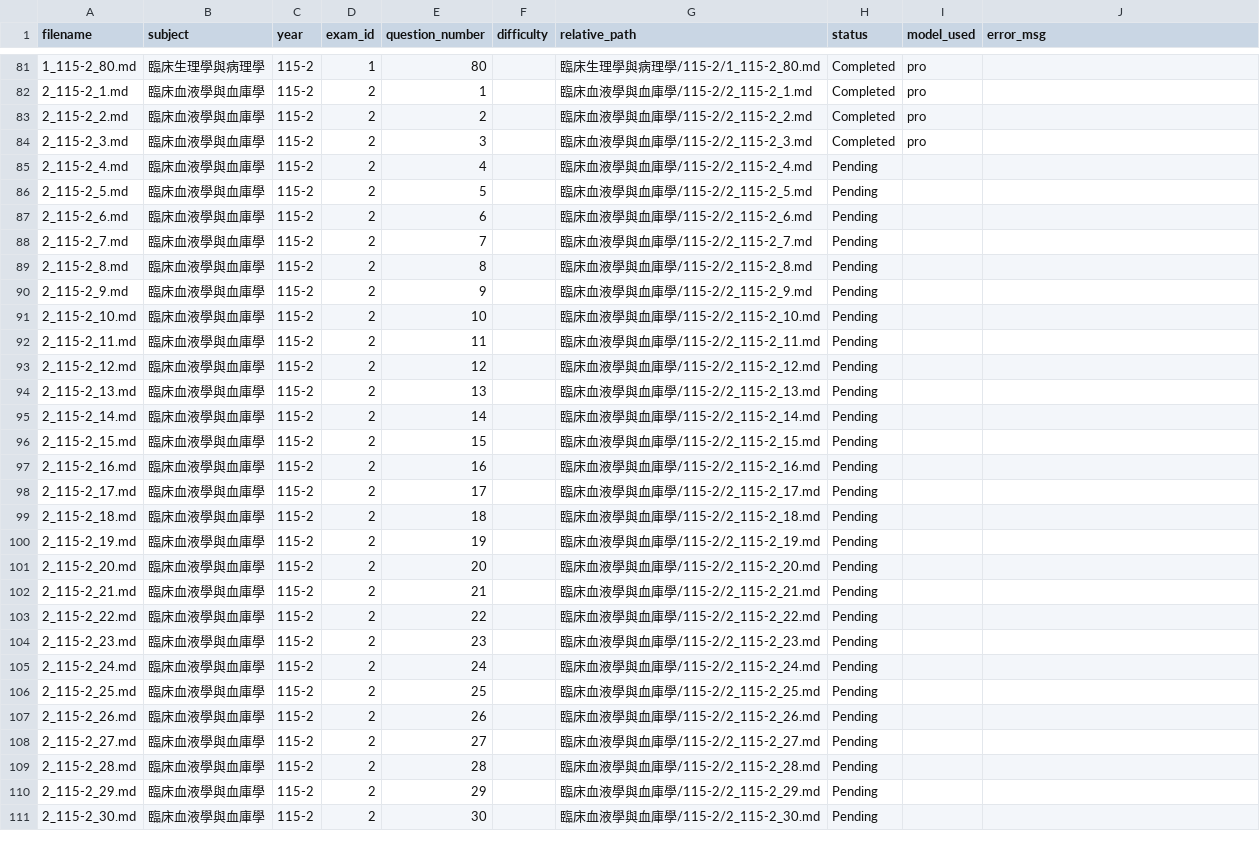
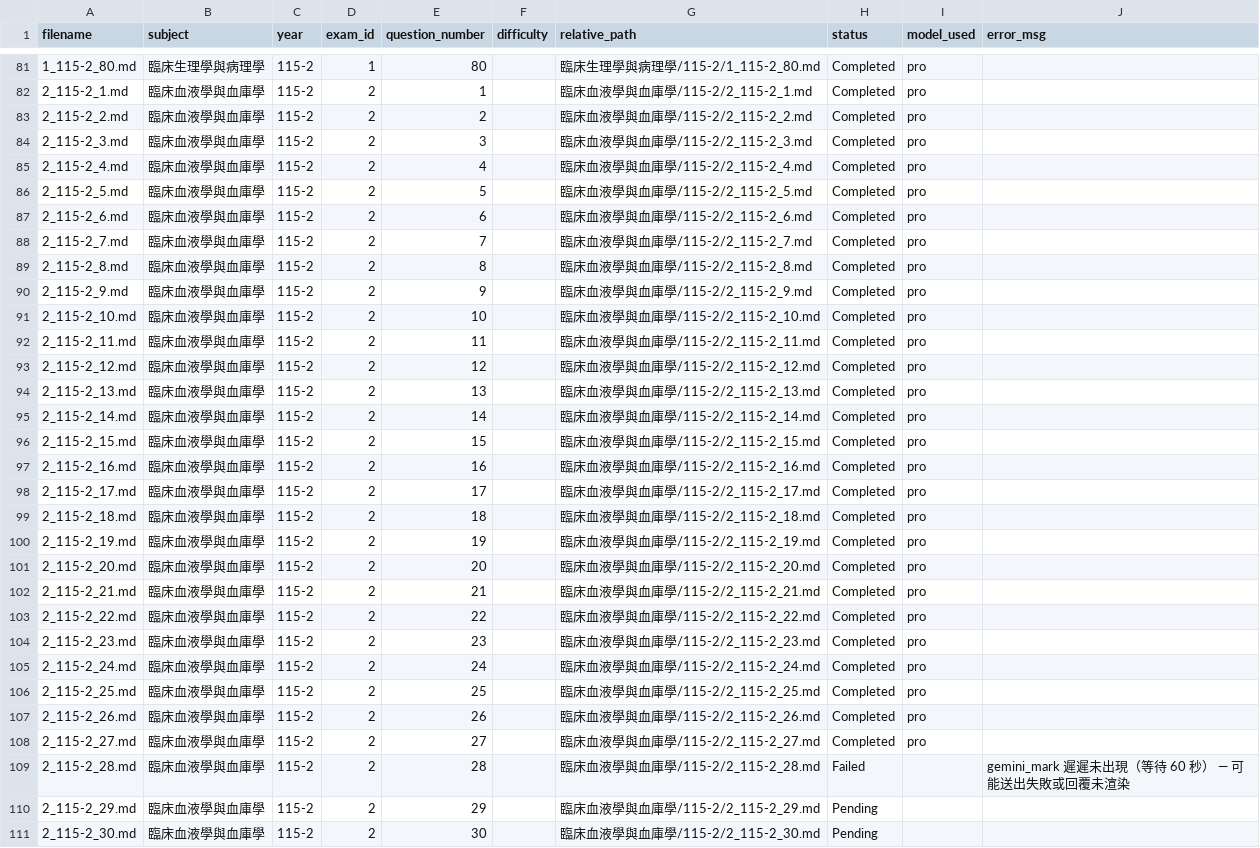
Before and after one commit to CNH3148/MT_mdPAGES, a CSV file: data_MD/data_MD_q_expl_update/question_list.csv, drawn as a sheet; only a part is shown, gaps mark what is left out.

Commit message:
auto: 02 script periodic save (2026-07-23 22:38, 50 done, 2 failed)

```diff
--- a/data_MD/data_MD_q_expl_update/question_list.csv
+++ b/data_MD/data_MD_q_expl_update/question_list.csv
@@ -84,27 +84,27 @@
 2_115-2_3.md,臨床血液學與血庫學,115-2,2,3,,臨床血液學與血庫學/115-2/2_115-2_3.md,Completed,pro,
-2_115-2_4.md,臨床血液學與血庫學,115-2,2,4,,臨床血液學與血庫學/115-2/2_115-2_4.md,Pending,,
-2_115-2_5.md,臨床血液學與血庫學,115-2,2,5,,臨床血液學與血庫學/115-2/2_115-2_5.md,Pending,,
-2_115-2_6.md,臨床血液學與血庫學,115-2,2,6,,臨床血液學與血庫學/115-2/2_115-2_6.md,Pending,,
-2_115-2_7.md,臨床血液學與血庫學,115-2,2,7,,臨床血液學與血庫學/115-2/2_115-2_7.md,Pending,,
-2_115-2_8.md,臨床血液學與血庫學,115-2,2,8,,臨床血液學與血庫學/115-2/2_115-2_8.md,Pending,,
-2_115-2_9.md,臨床血液學與血庫學,115-2,2,9,,臨床血液學與血庫學/115-2/2_115-2_9.md,Pending,,
-2_115-2_10.md,臨床血液學與血庫學,115-2,2,10,,臨床血液學與血庫學/115-2/2_115-2_10.md,Pending,,
-2_115-2_11.md,臨床血液學與血庫學,115-2,2,11,,臨床血液學與血庫學/115-2/2_115-2_11.md,Pending,,
-2_115-2_12.md,臨床血液學與血庫學,115-2,2,12,,臨床血液學與血庫學/115-2/2_115-2_12.md,Pending,,
-2_115-2_13.md,臨床血液學與血庫學,115-2,2,13,,臨床血液學與血庫學/115-2/2_115-2_13.md,Pending,,
-2_115-2_14.md,臨床血液學與血庫學,115-2,2,14,,臨床血液學與血庫學/115-2/2_115-2_14.md,Pending,,
-2_115-2_15.md,臨床血液學與血庫學,115-2,2,15,,臨床血液學與血庫學/115-2/2_115-2_15.md,Pending,,
-2_115-2_16.md,臨床血液學與血庫學,115-2,2,16,,臨床血液學與血庫學/115-2/2_115-2_16.md,Pending,,
-2_115-2_17.md,臨床血液學與血庫學,115-2,2,17,,臨床血液學與血庫學/115-2/2_115-2_17.md,Pending,,
-2_115-2_18.md,臨床血液學與血庫學,115-2,2,18,,臨床血液學與血庫學/115-2/2_115-2_18.md,Pending,,
-2_115-2_19.md,臨床血液學與血庫學,115-2,2,19,,臨床血液學與血庫學/115-2/2_115-2_19.md,Pending,,
-2_115-2_20.md,臨床血液學與血庫學,115-2,2,20,,臨床血液學與血庫學/115-2/2_115-2_20.md,Pending,,
-2_115-2_21.md,臨床血液學與血庫學,115-2,2,21,,臨床血液學與血庫學/115-2/2_115-2_21.md,Pending,,
-2_115-2_22.md,臨床血液學與血庫學,115-2,2,22,,臨床血液學與血庫學/115-2/2_115-2_22.md,Pending,,
-2_115-2_23.md,臨床血液學與血庫學,115-2,2,23,,臨床血液學與血庫學/115-2/2_115-2_23.md,Pending,,
-2_115-2_24.md,臨床血液學與血庫學,115-2,2,24,,臨床血液學與血庫學/115-2/2_115-2_24.md,Pending,,
-2_115-2_25.md,臨床血液學與血庫學,115-2,2,25,,臨床血液學與血庫學/115-2/2_115-2_25.md,Pending,,
-2_115-2_26.md,臨床血液學與血庫學,115-2,2,26,,臨床血液學與血庫學/115-2/2_115-2_26.md,Pending,,
-2_115-2_27.md,臨床血液學與血庫學,115-2,2,27,,臨床血液學與血庫學/115-2/2_115-2_27.md,Pending,,
-2_115-2_28.md,臨床血液學與血庫學,115-2,2,28,,臨床血液學與血庫學/115-2/2_115-2_28.md,Pending,,
+2_115-2_4.md,臨床血液學與血庫學,115-2,2,4,,臨床血液學與血庫學/115-2/2_115-2_4.md,Completed,pro,
+2_115-2_5.md,臨床血液學與血庫學,115-2,2,5,,臨床血液學與血庫學/115-2/2_115-2_5.md,Completed,pro,
+2_115-2_6.md,臨床血液學與血庫學,115-2,2,6,,臨床血液學與血庫學/115-2/2_115-2_6.md,Completed,pro,
+2_115-2_7.md,臨床血液學與血庫學,115-2,2,7,,臨床血液學與血庫學/115-2/2_115-2_7.md,Completed,pro,
+2_115-2_8.md,臨床血液學與血庫學,115-2,2,8,,臨床血液學與血庫學/115-2/2_115-2_8.md,Completed,pro,
+2_115-2_9.md,臨床血液學與血庫學,115-2,2,9,,臨床血液學與血庫學/115-2/2_115-2_9.md,Completed,pro,
+2_115-2_10.md,臨床血液學與血庫學,115-2,2,10,,臨床血液學與血庫學/115-2/2_115-2_10.md,Completed,pro,
+2_115-2_11.md,臨床血液學與血庫學,115-2,2,11,,臨床血液學與血庫學/115-2/2_115-2_11.md,Completed,pro,
+2_115-2_12.md,臨床血液學與血庫學,115-2,2,12,,臨床血液學與血庫學/115-2/2_115-2_12.md,Completed,pro,
+2_115-2_13.md,臨床血液學與血庫學,115-2,2,13,,臨床血液學與血庫學/115-2/2_115-2_13.md,Completed,pro,
+2_115-2_14.md,臨床血液學與血庫學,115-2,2,14,,臨床血液學與血庫學/115-2/2_115-2_14.md,Completed,pro,
+2_115-2_15.md,臨床血液學與血庫學,115-2,2,15,,臨床血液學與血庫學/115-2/2_115-2_15.md,Completed,pro,
+2_115-2_16.md,臨床血液學與血庫學,115-2,2,16,,臨床血液學與血庫學/115-2/2_115-2_16.md,Completed,pro,
+2_115-2_17.md,臨床血液學與血庫學,115-2,2,17,,臨床血液學與血庫學/115-2/2_115-2_17.md,Completed,pro,
+2_115-2_18.md,臨床血液學與血庫學,115-2,2,18,,臨床血液學與血庫學/115-2/2_115-2_18.md,Completed,pro,
+2_115-2_19.md,臨床血液學與血庫學,115-2,2,19,,臨床血液學與血庫學/115-2/2_115-2_19.md,Completed,pro,
+2_115-2_20.md,臨床血液學與血庫學,115-2,2,20,,臨床血液學與血庫學/115-2/2_115-2_20.md,Completed,pro,
+2_115-2_21.md,臨床血液學與血庫學,115-2,2,21,,臨床血液學與血庫學/115-2/2_115-2_21.md,Completed,pro,
+2_115-2_22.md,臨床血液學與血庫學,115-2,2,22,,臨床血液學與血庫學/115-2/2_115-2_22.md,Completed,pro,
+2_115-2_23.md,臨床血液學與血庫學,115-2,2,23,,臨床血液學與血庫學/115-2/2_115-2_23.md,Completed,pro,
+2_115-2_24.md,臨床血液學與血庫學,115-2,2,24,,臨床血液學與血庫學/115-2/2_115-2_24.md,Completed,pro,
+2_115-2_25.md,臨床血液學與血庫學,115-2,2,25,,臨床血液學與血庫學/115-2/2_115-2_25.md,Completed,pro,
+2_115-2_26.md,臨床血液學與血庫學,115-2,2,26,,臨床血液學與血庫學/115-2/2_115-2_26.md,Completed,pro,
+2_115-2_27.md,臨床血液學與血庫學,115-2,2,27,,臨床血液學與血庫學/115-2/2_115-2_27.md,Completed,pro,
+2_115-2_28.md,臨床血液學與血庫學,115-2,2,28,,臨床血液學與血庫學/115-2/2_115-2_28.md,Failed,,gemini_mark 遲遲未出現（等待 60 秒） — 可能送出失敗或回覆未渲染
 2_115-2_29.md,臨床血液學與血庫學,115-2,2,29,,臨床血液學與血庫學/115-2/2_115-2_29.md,Pending,,
```
Also changed, not shown: 25 other files.
